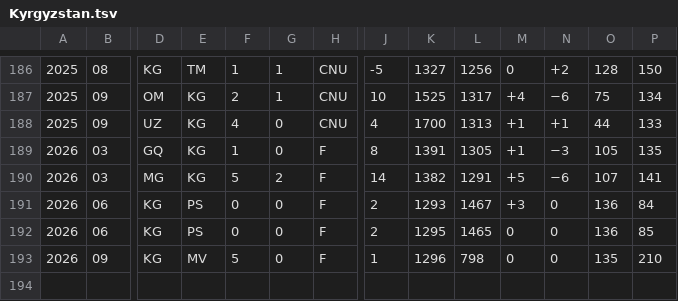
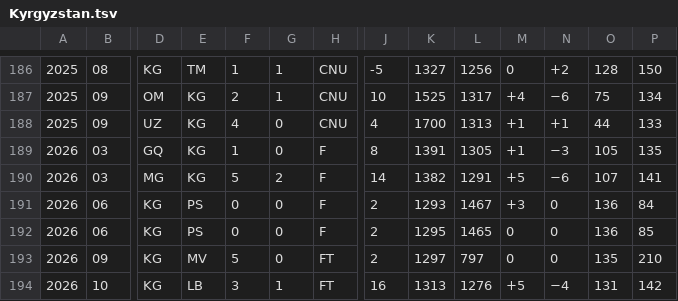
Before and after one commit to nfelo/nfelo.github.io, a TSV file: source/elo_pages/Kyrgyzstan.tsv, drawn as a sheet; only a part is shown, gaps mark what is left out; rows hold the shown columns only; the diff names each change by its address in the sheet, - before the commit and + after, or states it on an @@ line.

```diff
--- a/source/elo_pages/Kyrgyzstan.tsv
+++ b/source/elo_pages/Kyrgyzstan.tsv
-H193: F
+H193: FT
-J193: 1
+J193: 2
-K193: 1296
+K193: 1297
-L193: 798
+L193: 797
+row 194: 2026 | 10 | KG | LB | 3 | 1 | FT | 16 | 1313 | 1276 | +5 | −4 | 131 | 142
```
Also changed, not shown: source/elo_pages/Azerbaijan.tsv, source/elo_pages/Dominica.tsv, 33 other files.
